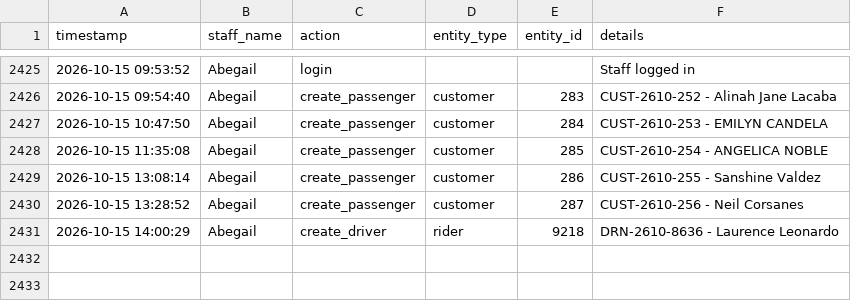
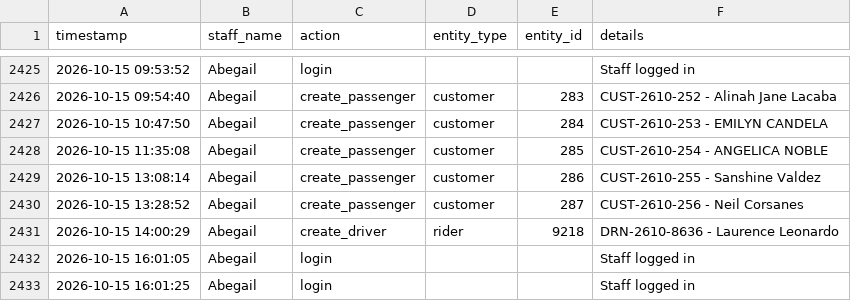
Before and after one commit to jangdannug/PinoyRidePh, a CSV file: logs/activity-log.csv, drawn as a sheet; only a part is shown, gaps mark what is left out.

Commit message:
Activity log sync (startup) - 2026-10-15 16:04:08

```diff
--- a/logs/activity-log.csv
+++ b/logs/activity-log.csv
@@ -2431 +2431,3 @@ timestamp,staff_name,action,entity_type,entity_id,details
 "2026-10-15 14:00:29",Abegail,create_driver,rider,9218,"DRN-2610-8636 - Laurence Leonardo"
+"2026-10-15 16:01:05",Abegail,login,,,"Staff logged in"
+"2026-10-15 16:01:25",Abegail,login,,,"Staff logged in"
```
Also changed, not shown: 1 other file.
